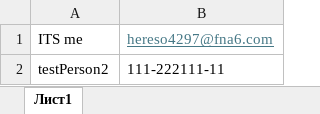
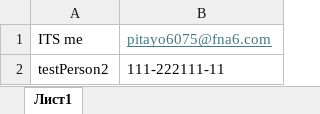
Before and after one commit to A192747/Notification-service, an Excel workbook: Example.xlsx, sheet Лист1, drawn as a sheet; values as stored, in another font and other column widths than the file's, no borders; the diff names each change by its address in the sheet, - before the commit and + after, or states it on an @@ line.

```diff
--- a/Example.xlsx (sheet Лист1)
+++ b/Example.xlsx (sheet Лист1)
-B1: hereso4297@fna6.com
+B1: pitayo6075@fna6.com
```
Also changed, not shown: 27 other files.
